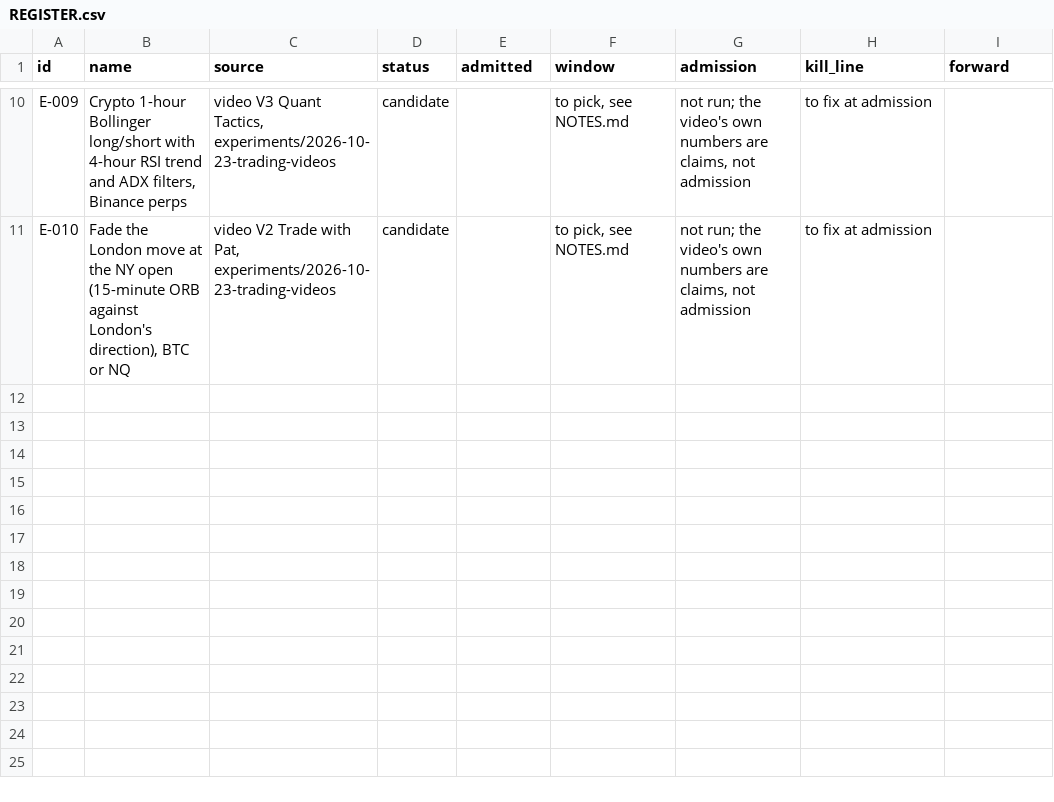
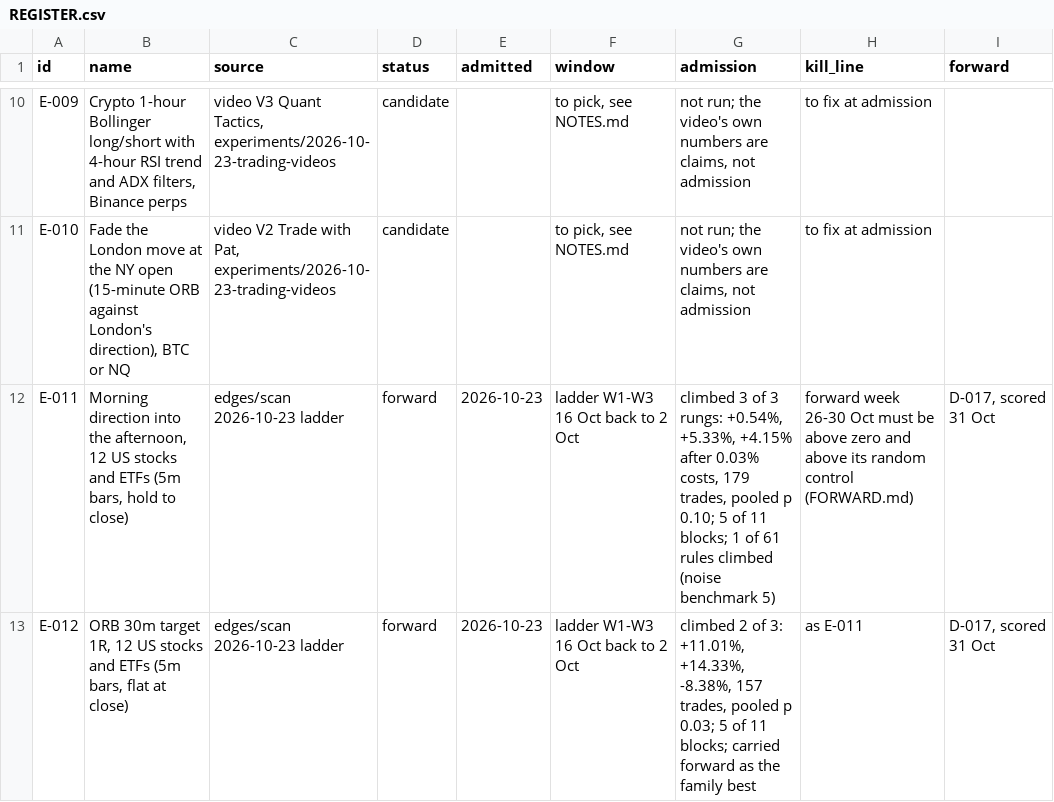
Before and after one commit to triton-xxix/proteus-lab, a CSV file: edges/REGISTER.csv, drawn as a sheet; only a part is shown, gaps mark what is left out; the diff names each change by its address in the sheet, - before the commit and + after, or states it on an @@ line.

```diff
--- a/edges/REGISTER.csv
+++ b/edges/REGISTER.csv
+row 12: E-011 | Morning direction into the afternoon, 12 US stocks and ETFs (5m bars, hold to close) | edges/scan 2026-10-23 ladder | forward | 2026-10-23 | ladder W1-W3 16 Oct back to 2 Oct | climbed 3 of 3 rungs: +0.54%, +5.33%, +4.15% after 0.03% costs, 179 trades, pooled p 0.10; 5 of 11 blocks; 1 of 61 rules climbed (noise benchmark 5) | forward week 26-30 Oct must be above zero and above its random control (FORWARD.md) | D-017, scored 31 Oct
+row 13: E-012 | ORB 30m target 1R, 12 US stocks and ETFs (5m bars, flat at close) | edges/scan 2026-10-23 ladder | forward | 2026-10-23 | ladder W1-W3 16 Oct back to 2 Oct | climbed 2 of 3: +11.01%, +14.33%, -8.38%, 157 trades, pooled p 0.03; 5 of 11 blocks; carried forward as the family best | as E-011 | D-017, scored 31 Oct
```
Also changed, not shown: 6 other files.
